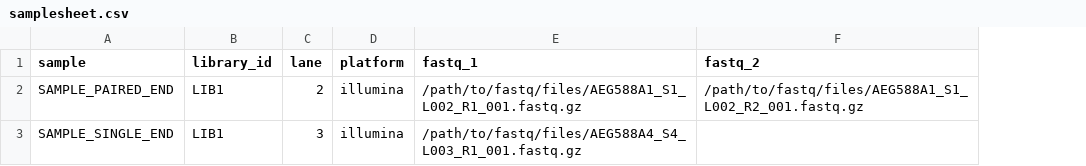
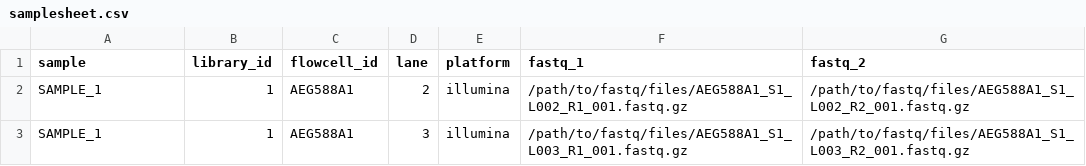
Before and after one commit to NBISweden/biovat, a CSV file: assets/samplesheet.csv, drawn as a sheet; addresses are those after the commit; the diff names each change by its address in the sheet, - before the commit and + after, or states it on an @@ line.

```diff
--- a/assets/samplesheet.csv
+++ b/assets/samplesheet.csv
+column C (flowcell_id), rows 2-3: AEG588A1 | AEG588A1
-A2 (sample): SAMPLE_PAIRED_END
+A2 (sample): SAMPLE_1
-B2:B3 (library_id): LIB1
+B2:B3 (library_id): 1
-A3 (sample): SAMPLE_SINGLE_END
+A3 (sample): SAMPLE_1
-F3 (fastq_1): /path/to/fastq/files/AEG588A4_S4_L003_R1_001.fastq.gz
+F3 (fastq_1): /path/to/fastq/files/AEG588A1_S1_L003_R1_001.fastq.gz
-G3 (fastq_2): (empty)
+G3 (fastq_2): /path/to/fastq/files/AEG588A1_S1_L003_R2_001.fastq.gz
```
Also changed, not shown: 5 other files.
